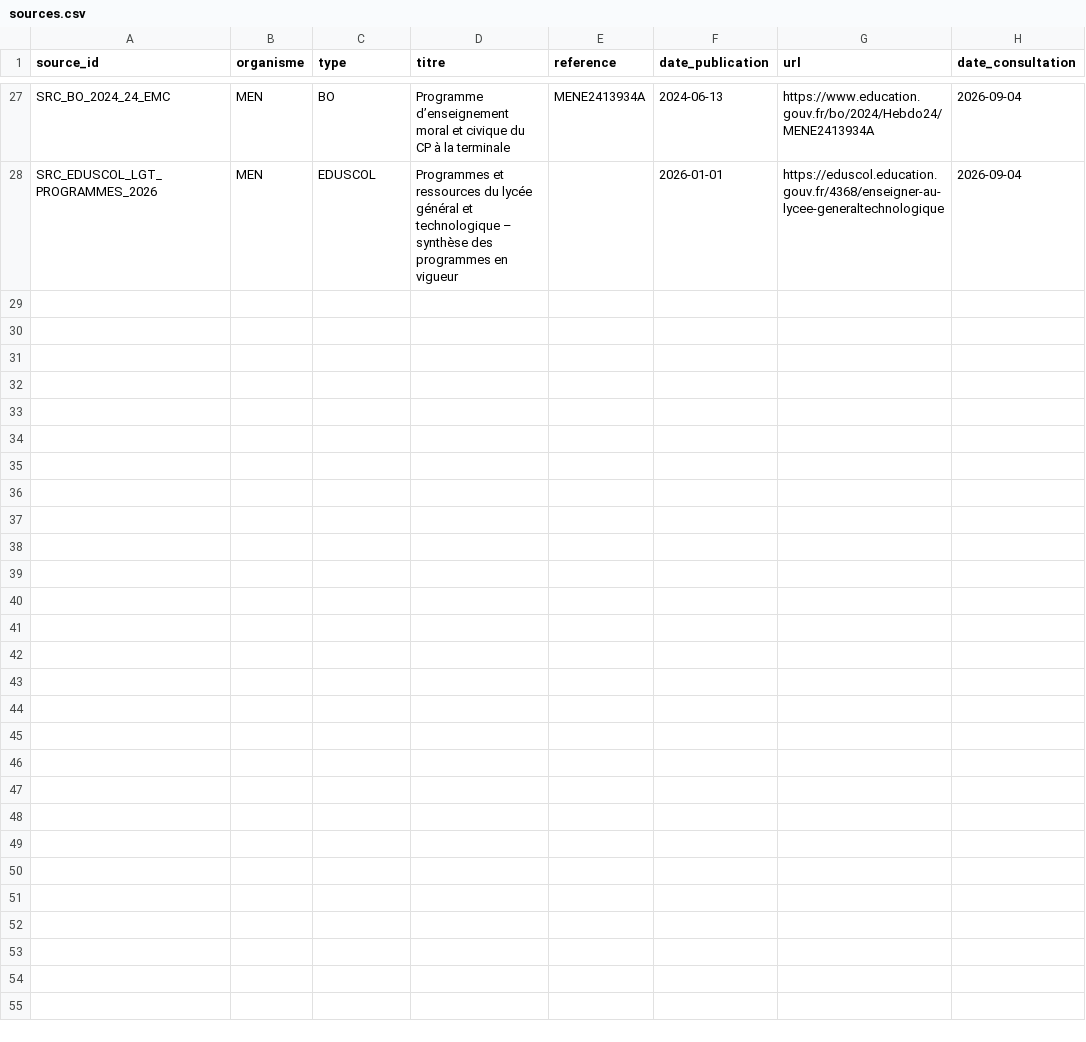
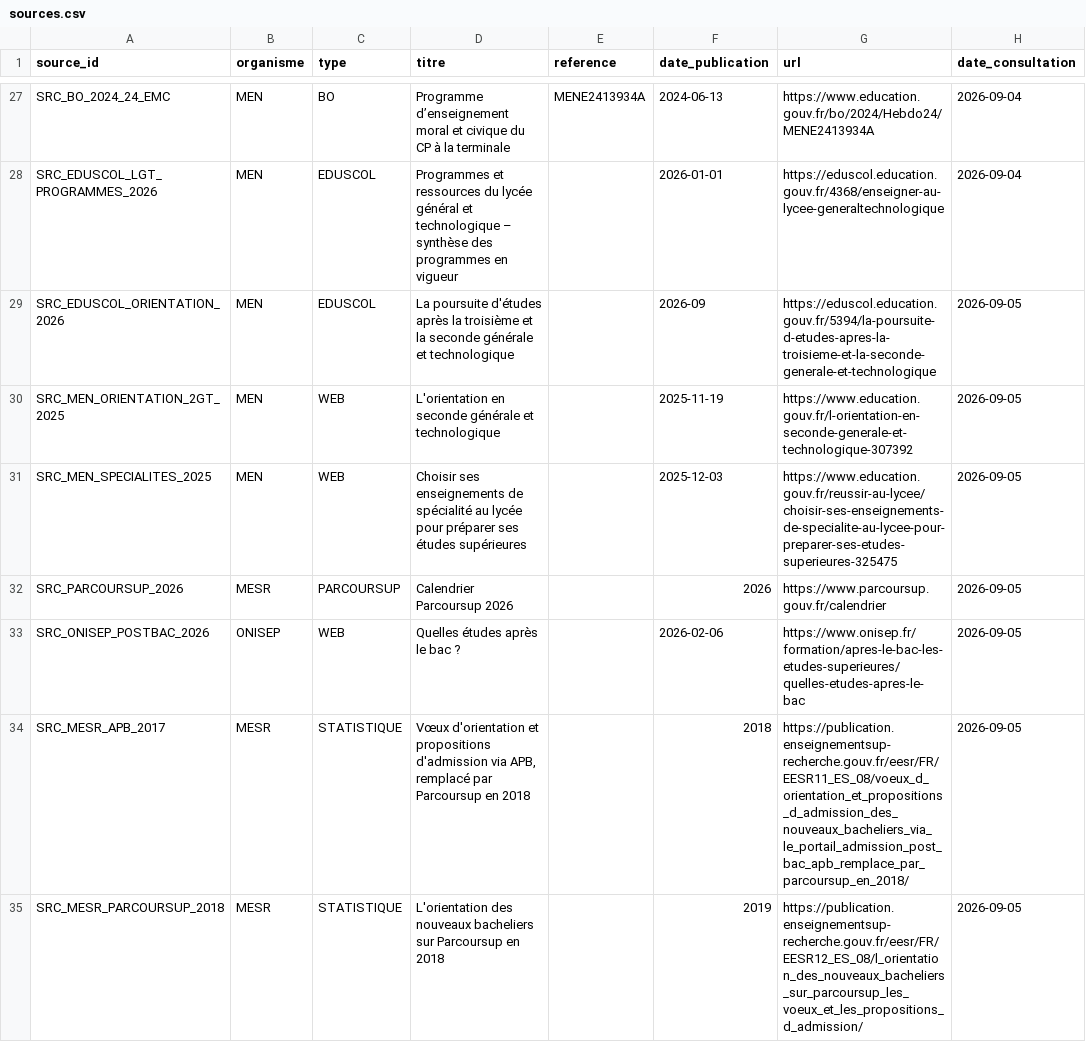
Before and after one commit to gilles13/eduschool, a CSV file: inst/metadata/sources.csv, drawn as a sheet; only a part is shown, gaps mark what is left out; the diff names each change by its address in the sheet, - before the commit and + after, or states it on an @@ line.

```diff
--- a/inst/metadata/sources.csv
+++ b/inst/metadata/sources.csv
+row 29: SRC_EDUSCOL_ORIENTATION_2026 | MEN | EDUSCOL | La poursuite d'études après la troisième et la seconde générale et technologique |  | 2026-09 | https://eduscol.education.gouv.fr/5394/la-poursuite-d-etudes-apres-la-troisieme-et-la-seconde-generale-et-technologique | 2026-09-05
+row 30: SRC_MEN_ORIENTATION_2GT_2025 | MEN | WEB | L'orientation en seconde générale et technologique |  | 2025-11-19 | https://www.education.gouv.fr/l-orientation-en-seconde-generale-et-technologique-307392 | 2026-09-05
+row 31: SRC_MEN_SPECIALITES_2025 | MEN | WEB | Choisir ses enseignements de spécialité au lycée pour préparer ses études supérieures |  | 2025-12-03 | https://www.education.gouv.fr/reussir-au-lycee/choisir-ses-enseignements-de-specialite-au-lycee-pour-preparer-ses-etudes-superieures-325475 | 2026-09-05
+row 32: SRC_PARCOURSUP_2026 | MESR | PARCOURSUP | Calendrier Parcoursup 2026 |  | 2026 | https://www.parcoursup.gouv.fr/calendrier | 2026-09-05
+row 33: SRC_ONISEP_POSTBAC_2026 | ONISEP | WEB | Quelles études après le bac ? |  | 2026-02-06 | https://www.onisep.fr/formation/apres-le-bac-les-etudes-superieures/quelles-etudes-apres-le-bac | 2026-09-05
+row 34: SRC_MESR_APB_2017 | MESR | STATISTIQUE | Vœux d'orientation et propositions d'admission via APB, remplacé par Parcoursup en 2018 |  | 2018 | https://publication.enseignementsup-recherche.gouv.fr/eesr/FR/EESR11_ES_08/voeux_d_orientation_et_propositions_d_admission_des_nouveaux_bacheliers_via_le_portail_admission_post_bac_apb_remplace_par_parcoursup_en_2018/ | 2026-09-05
+row 35: SRC_MESR_PARCOURSUP_2018 | MESR | STATISTIQUE | L'orientation des nouveaux bacheliers sur Parcoursup en 2018 |  | 2019 | https://publication.enseignementsup-recherche.gouv.fr/eesr/FR/EESR12_ES_08/l_orientation_des_nouveaux_bacheliers_sur_parcoursup_les_voeux_et_les_propositions_d_admission/ | 2026-09-05
```
Also changed, not shown: inst/metadata/colonnes.csv, inst/metadata/relations.csv, 56 other files.
